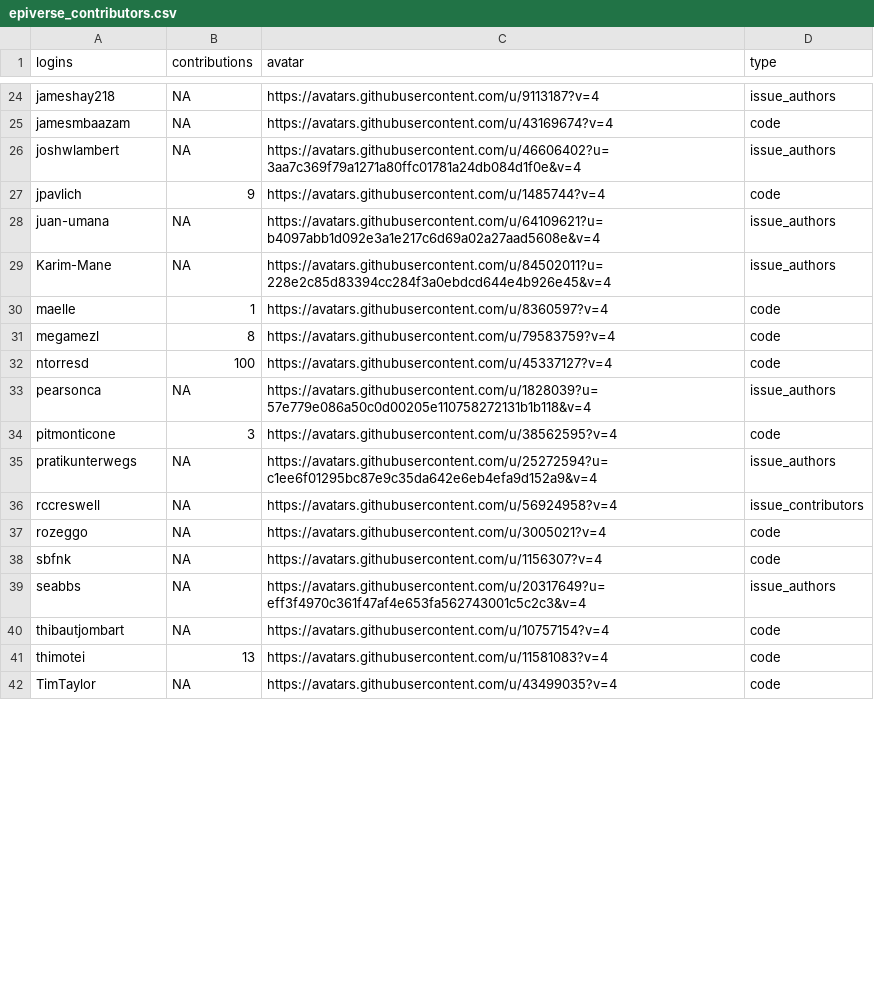
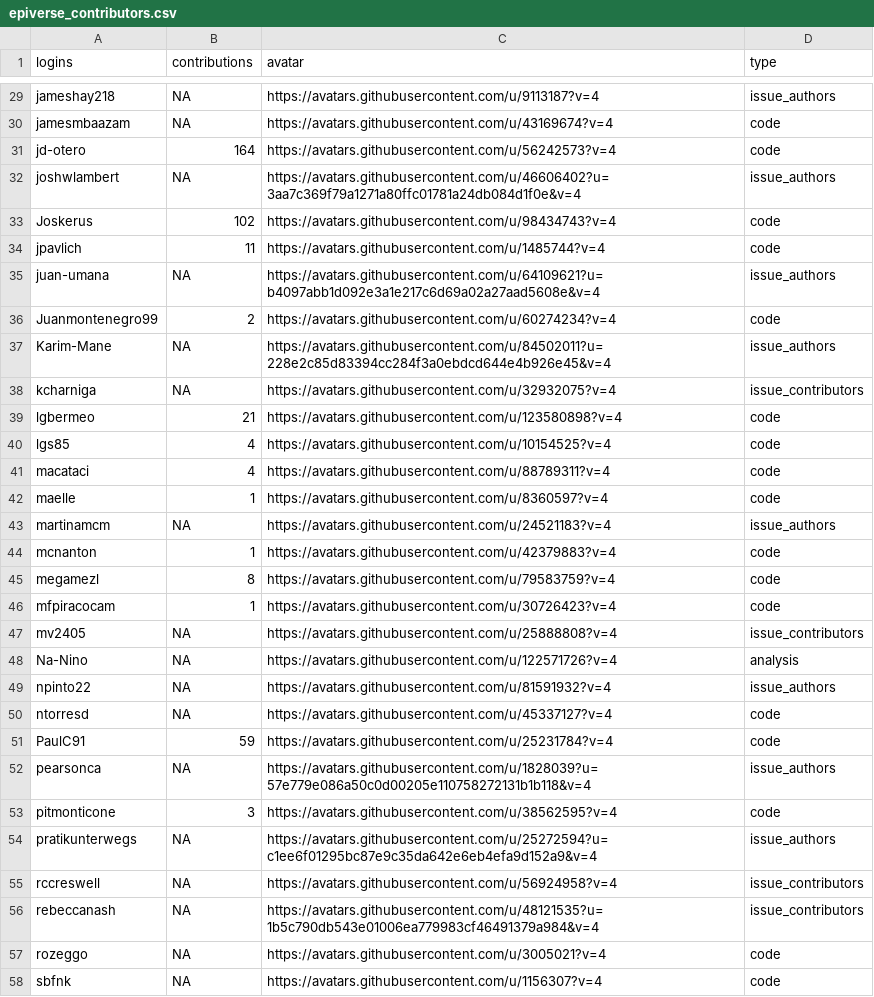
Before and after one commit to epiverse-trace/epiverse-trace.github.io, a CSV file: _data/epiverse_contributors.csv, drawn as a sheet; only a part is shown, gaps mark what is left out; the shorter side is filled out with more unchanged rows; the diff covers the shown part only.

Commit message:
Update collected data

```diff
--- a/_data/epiverse_contributors.csv
+++ b/_data/epiverse_contributors.csv
@@ -25,9 +30,23 @@
 "jamesmbaazam",NA,"https://avatars.githubusercontent.com/u/43169674?v=4","code"
+"jd-otero",164,"https://avatars.githubusercontent.com/u/56242573?v=4","code"
 "joshwlambert",NA,"https://avatars.githubusercontent.com/u/46606402?u=3aa7c369f79a1271a80ffc01781a24db084d1f0e&v=4","issue_authors"
-"jpavlich",9,"https://avatars.githubusercontent.com/u/1485744?v=4","code"
+"Joskerus",102,"https://avatars.githubusercontent.com/u/98434743?v=4","code"
+"jpavlich",11,"https://avatars.githubusercontent.com/u/1485744?v=4","code"
 "juan-umana",NA,"https://avatars.githubusercontent.com/u/64109621?u=b4097abb1d092e3a1e217c6d69a02a27aad5608e&v=4","issue_authors"
+"Juanmontenegro99",2,"https://avatars.githubusercontent.com/u/60274234?v=4","code"
 "Karim-Mane",NA,"https://avatars.githubusercontent.com/u/84502011?u=228e2c85d83394cc284f3a0ebdcd644e4b926e45&v=4","issue_authors"
+"kcharniga",NA,"https://avatars.githubusercontent.com/u/32932075?v=4","issue_contributors"
+"lgbermeo",21,"https://avatars.githubusercontent.com/u/123580898?v=4","code"
+"lgs85",4,"https://avatars.githubusercontent.com/u/10154525?v=4","code"
+"macataci",4,"https://avatars.githubusercontent.com/u/88789311?v=4","code"
 "maelle",1,"https://avatars.githubusercontent.com/u/8360597?v=4","code"
+"martinamcm",NA,"https://avatars.githubusercontent.com/u/24521183?v=4","issue_authors"
+"mcnanton",1,"https://avatars.githubusercontent.com/u/42379883?v=4","code"
 "megamezl",8,"https://avatars.githubusercontent.com/u/79583759?v=4","code"
-"ntorresd",100,"https://avatars.githubusercontent.com/u/45337127?v=4","code"
+"mfpiracocam",1,"https://avatars.githubusercontent.com/u/30726423?v=4","code"
+"mv2405",NA,"https://avatars.githubusercontent.com/u/25888808?v=4","issue_contributors"
+"Na-Nino",NA,"https://avatars.githubusercontent.com/u/122571726?v=4","analysis"
+"npinto22",NA,"https://avatars.githubusercontent.com/u/81591932?v=4","issue_authors"
+"ntorresd",NA,"https://avatars.githubusercontent.com/u/45337127?v=4","code"
+"PaulC91",59,"https://avatars.githubusercontent.com/u/25231784?v=4","code"
 "pearsonca",NA,"https://avatars.githubusercontent.com/u/1828039?u=57e779e086a50c0d00205e110758272131b1b118&v=4","issue_authors"
@@ -36,2 +55,3 @@
 "rccreswell",NA,"https://avatars.githubusercontent.com/u/56924958?v=4","issue_contributors"
+"rebeccanash",NA,"https://avatars.githubusercontent.com/u/48121535?u=1b5c790db543e01006ea779983cf46491379a984&v=4","issue_contributors"
 "rozeggo",NA,"https://avatars.githubusercontent.com/u/3005021?v=4","code"
```
Also changed, not shown: 7 added rows, 2 removed rows and 6 edited cells elsewhere in this file.
